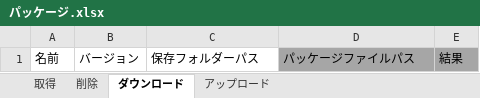
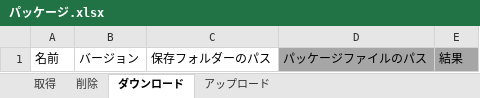
Before and after one commit to UiPath-Services/OrchestratorManager, an Excel workbook: Workbooks/JA/パッケージ.xlsx, sheet ダウンロード, drawn as a sheet; values as stored, in another font and other column widths than the file's, no borders; table styles not drawn; the diff names each change by its address in the sheet, - before the commit and + after, or states it on an @@ line.

```diff
--- a/Workbooks/JA/パッケージ.xlsx (sheet ダウンロード)
+++ b/Workbooks/JA/パッケージ.xlsx (sheet ダウンロード)
-C1: 保存フォルダーパス
+C1: 保存フォルダーのパス
-D1: パッケージファイルパス
+D1: パッケージファイルのパス
```
Also changed, not shown: sheet アップロード, Config.xlsx, 5 other files.
